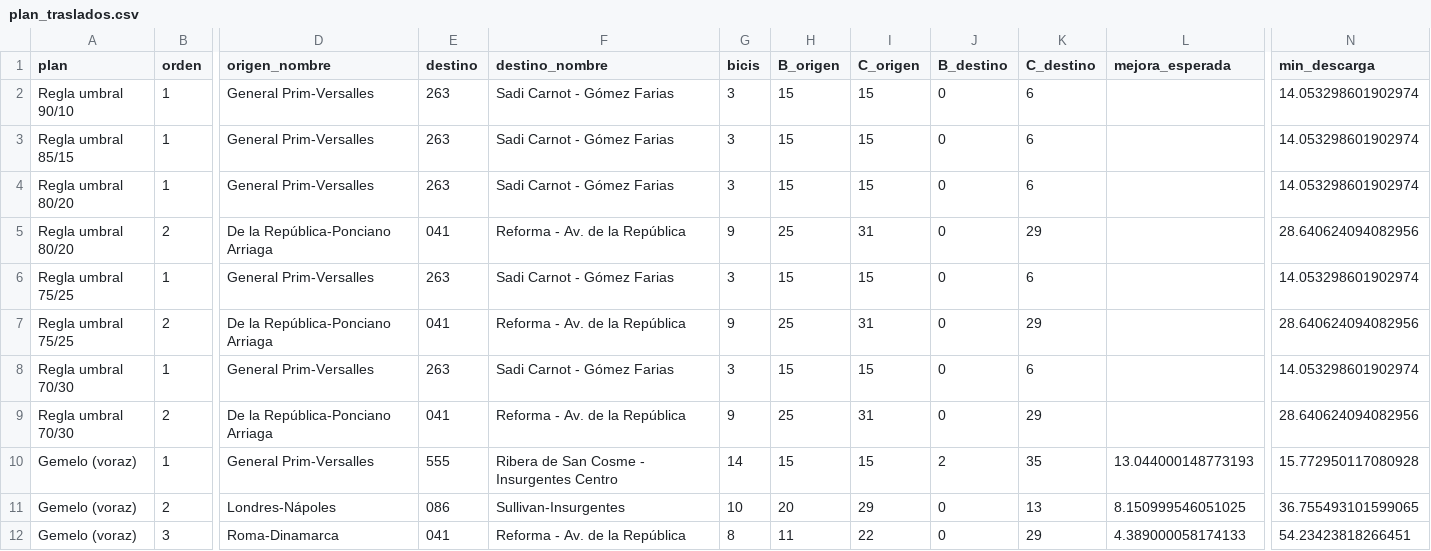
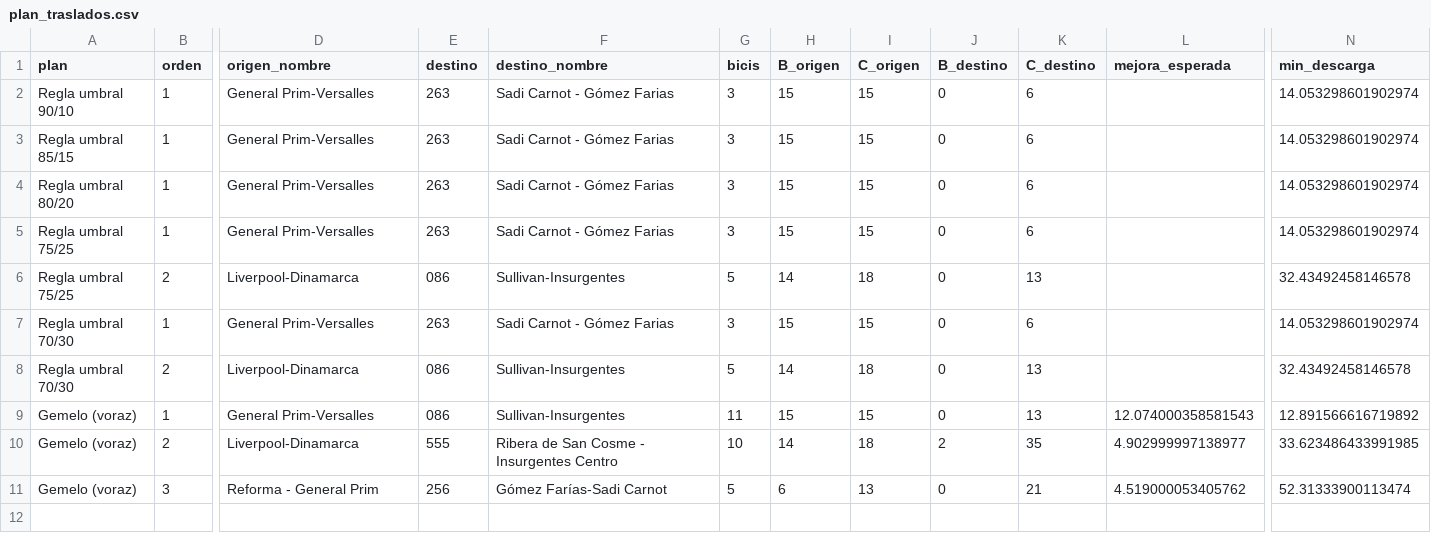
Before and after one commit to ignaburger68-hub/ecobici-gemelo, a CSV file: gemelo_vivo/ultimo/plan_traslados.csv, drawn as a sheet; only a part is shown, gaps mark what is left out; removed rows and columns are numbered as before the commit, all else as after; rows hold the shown columns only; the diff names each change by its address in the sheet, - before the commit and + after, or states it on an @@ line.

```diff
--- a/gemelo_vivo/ultimo/plan_traslados.csv
+++ b/gemelo_vivo/ultimo/plan_traslados.csv
-row 5: Regla umbral 80/20 | 2 | De la República-Ponciano Arriaga | 041 | Reforma - Av. de la República | 9 | 25 | 31 | 0 | 29 |  | 28.640624094082956
-row 7: Regla umbral 75/25 | 2 | De la República-Ponciano Arriaga | 041 | Reforma - Av. de la República | 9 | 25 | 31 | 0 | 29 |  | 28.640624094082956
+row 6: Regla umbral 75/25 | 2 | Liverpool-Dinamarca | 086 | Sullivan-Insurgentes | 5 | 14 | 18 | 0 | 13 |  | 32.43492458146578
-row 9: Regla umbral 70/30 | 2 | De la República-Ponciano Arriaga | 041 | Reforma - Av. de la República | 9 | 25 | 31 | 0 | 29 |  | 28.640624094082956
+row 8: Regla umbral 70/30 | 2 | Liverpool-Dinamarca | 086 | Sullivan-Insurgentes | 5 | 14 | 18 | 0 | 13 |  | 32.43492458146578
-E9 (destino): 555
+E9 (destino): 086
-F9 (destino_nombre): Ribera de San Cosme - Insurgentes Centro
+F9 (destino_nombre): Sullivan-Insurgentes
-G9 (bicis): 14
+G9 (bicis): 11
-J9 (B_destino): 2
+J9 (B_destino): 0
-K9 (C_destino): 35
+K9 (C_destino): 13
-L9 (mejora_esperada): 13.044000148773193
+L9 (mejora_esperada): 12.074000358581543
-N9 (min_descarga): 15.772950117080928
+N9 (min_descarga): 12.891566616719892
-row 11: Gemelo (voraz) | 2 | Londres-Nápoles | 086 | Sullivan-Insurgentes | 10 | 20 | 29 | 0 | 13 | 8.150999546051025 | 36.755493101599065
-row 12: Gemelo (voraz) | 3 | Roma-Dinamarca | 041 | Reforma - Av. de la República | 8 | 11 | 22 | 0 | 29 | 4.389000058174133 | 54.23423818266451
+row 10: Gemelo (voraz) | 2 | Liverpool-Dinamarca | 555 | Ribera de San Cosme - Insurgentes Centro | 10 | 14 | 18 | 2 | 35 | 4.902999997138977 | 33.623486433991985
+row 11: Gemelo (voraz) | 3 | Reforma - General Prim | 256 | Gómez Farías-Sadi Carnot | 5 | 6 | 13 | 0 | 21 | 4.519000053405762 | 52.31333900113474
```
Also changed, not shown: gemelo_vivo/evaluaciones.csv, gemelo_vivo/resumen_vivo.csv, 11 other files.
